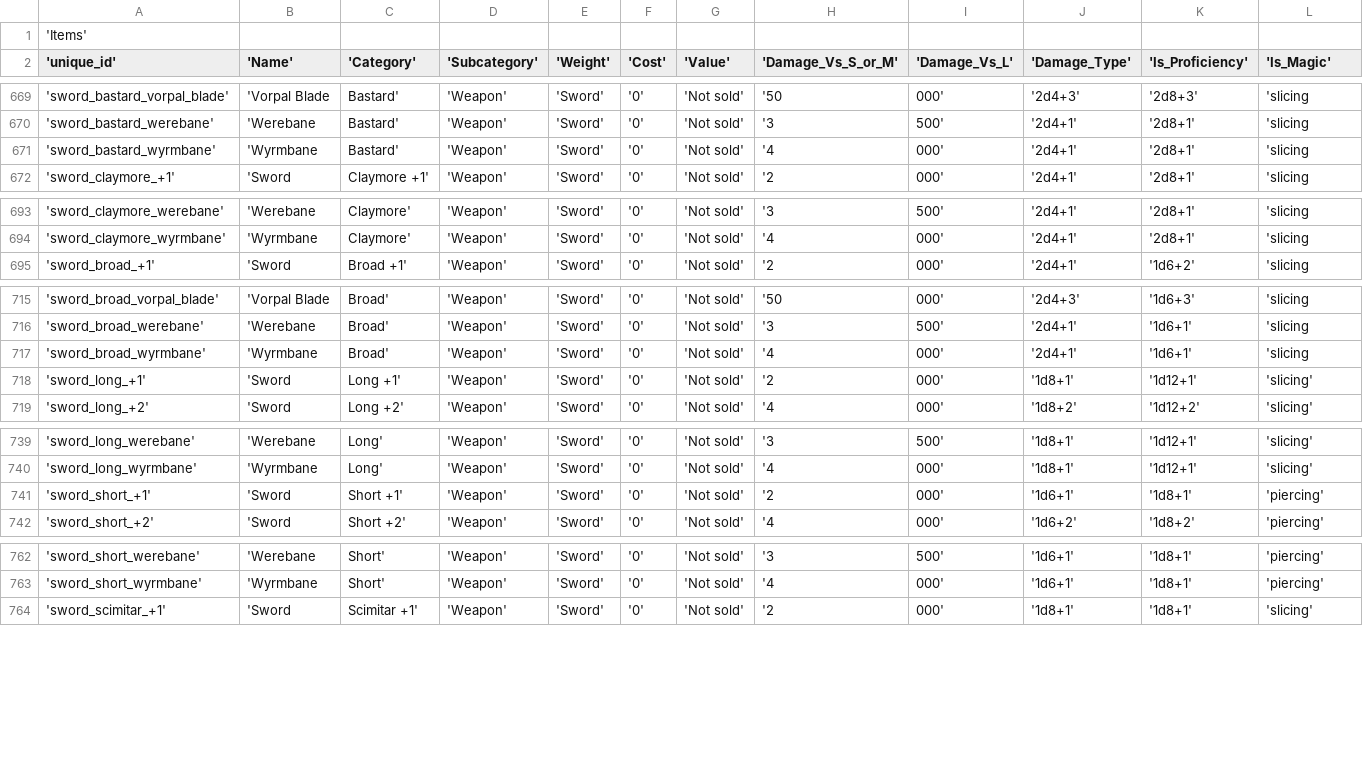
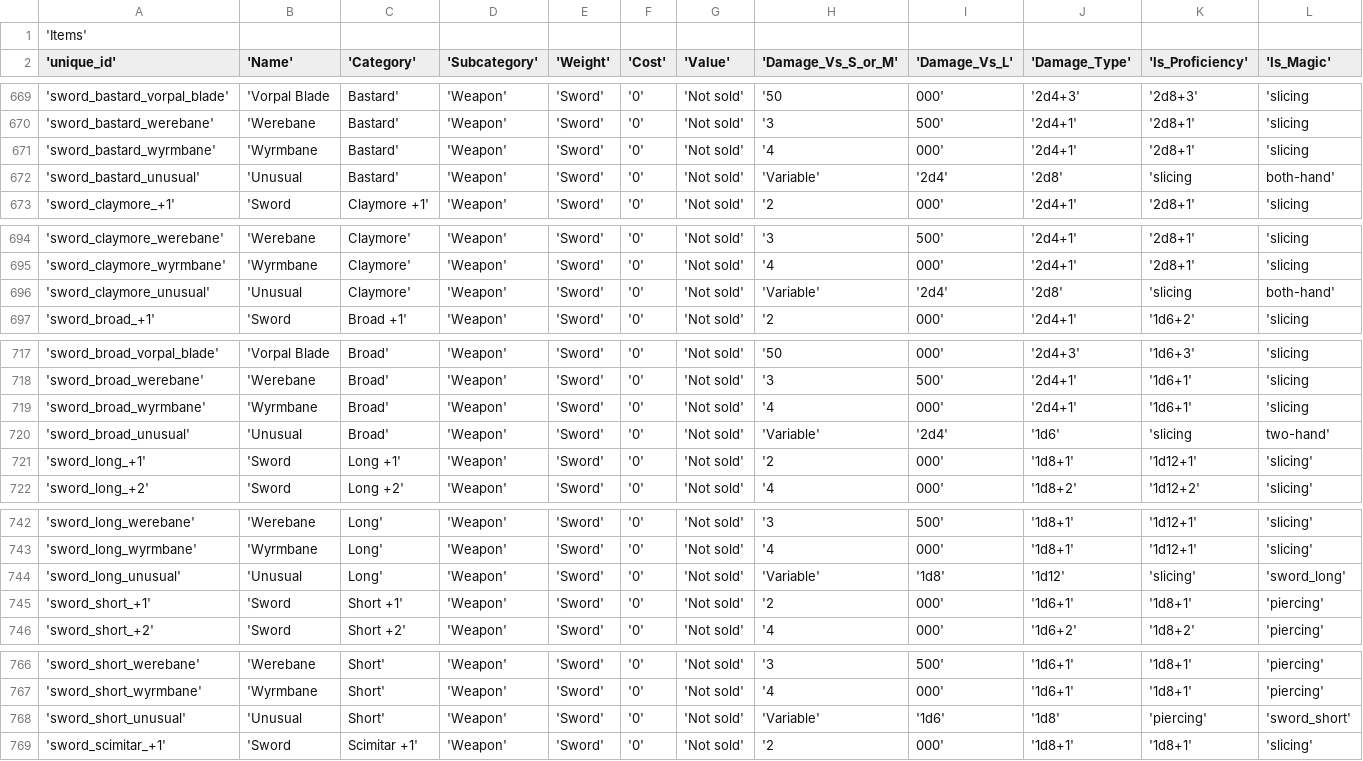
Before and after one commit to lowhrtz/PyGM, a CSV file: systems/OSRIC/CSVs/items.csv, drawn as a sheet; only a part is shown, gaps mark what is left out; rows hold the shown columns only; the diff covers the shown part only; the diff names each change by its address in the sheet, - before the commit and + after, or states it on an @@ line.

```diff
--- a/systems/OSRIC/CSVs/items.csv
+++ b/systems/OSRIC/CSVs/items.csv
+row 672: 'sword_bastard_unusual' | 'Unusual | Bastard' | 'Weapon' | 'Sword' | '0' | 'Not sold' | 'Variable' | '2d4' | '2d8' | 'slicing | both-hand'
+row 696: 'sword_claymore_unusual' | 'Unusual | Claymore' | 'Weapon' | 'Sword' | '0' | 'Not sold' | 'Variable' | '2d4' | '2d8' | 'slicing | both-hand'
+row 720: 'sword_broad_unusual' | 'Unusual | Broad' | 'Weapon' | 'Sword' | '0' | 'Not sold' | 'Variable' | '2d4' | '1d6' | 'slicing | two-hand'
+row 744: 'sword_long_unusual' | 'Unusual | Long' | 'Weapon' | 'Sword' | '0' | 'Not sold' | 'Variable' | '1d8' | '1d12' | 'slicing' | 'sword_long'
+row 768: 'sword_short_unusual' | 'Unusual | Short' | 'Weapon' | 'Sword' | '0' | 'Not sold' | 'Variable' | '1d6' | '1d8' | 'piercing' | 'sword_short'
```
Also changed, not shown: 3 added rows elsewhere in this file, 3 other files.
